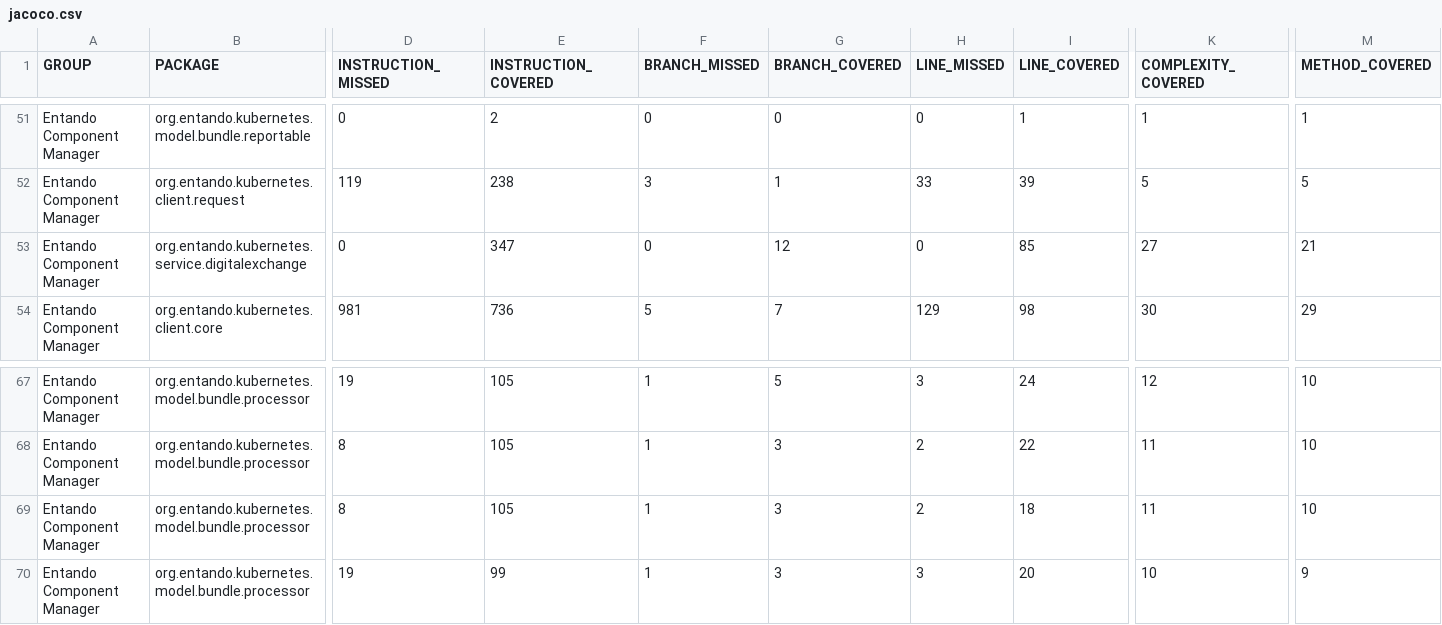
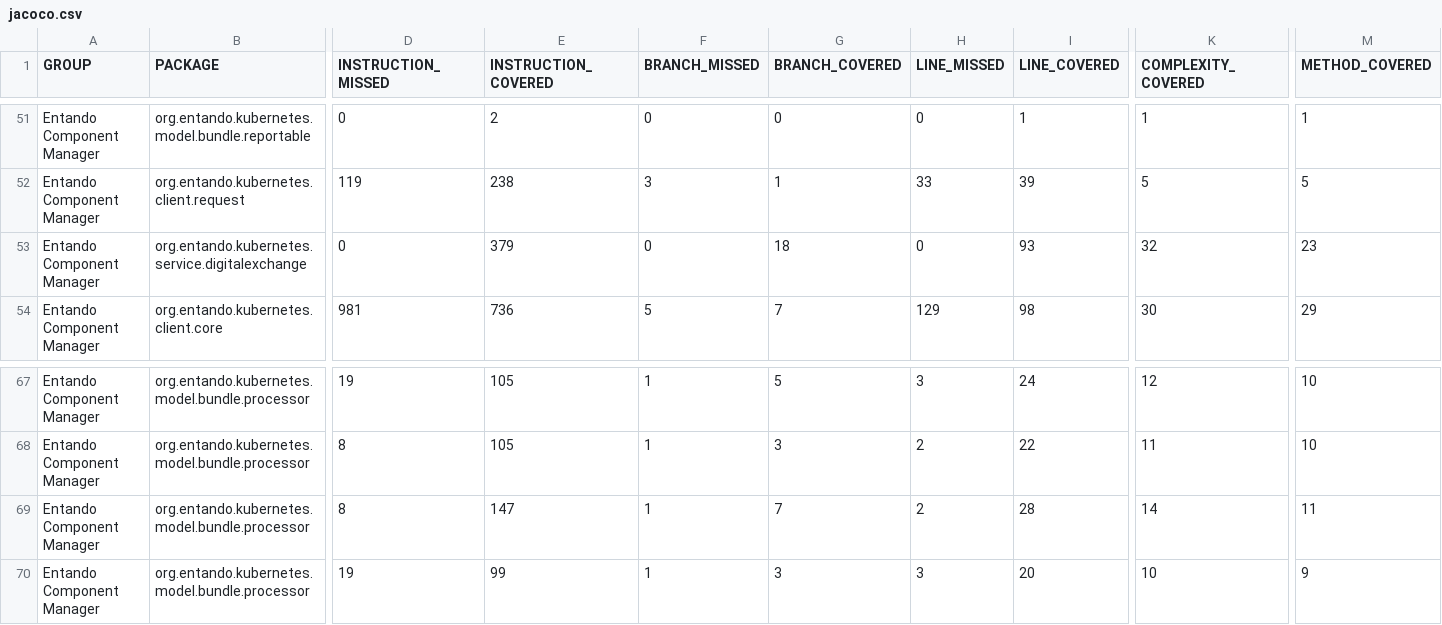
Before and after one commit to entando-k8s/devops-results-210115, a CSV file: entando-component-manager/master/jacoco/jacoco.csv, drawn as a sheet; only a part is shown, gaps mark what is left out; the diff names each change by its address in the sheet, - before the commit and + after, or states it on an @@ line.

Commit message:
Publishing files for path entando-component-manager/master

```diff
--- a/entando-component-manager/master/jacoco/jacoco.csv
+++ b/entando-component-manager/master/jacoco/jacoco.csv
-E53 (INSTRUCTION_COVERED): 347
+E53 (INSTRUCTION_COVERED): 379
-G53 (BRANCH_COVERED): 12
+G53 (BRANCH_COVERED): 18
-I53 (LINE_COVERED): 85
+I53 (LINE_COVERED): 93
-K53 (COMPLEXITY_COVERED): 27
+K53 (COMPLEXITY_COVERED): 32
-M53 (METHOD_COVERED): 21
+M53 (METHOD_COVERED): 23
-E69 (INSTRUCTION_COVERED): 105
+E69 (INSTRUCTION_COVERED): 147
-G69 (BRANCH_COVERED): 3
+G69 (BRANCH_COVERED): 7
-I69 (LINE_COVERED): 18
+I69 (LINE_COVERED): 28
-K69 (COMPLEXITY_COVERED): 11
+K69 (COMPLEXITY_COVERED): 14
-M69 (METHOD_COVERED): 10
+M69 (METHOD_COVERED): 11
```
Also changed, not shown: 24 other files.
